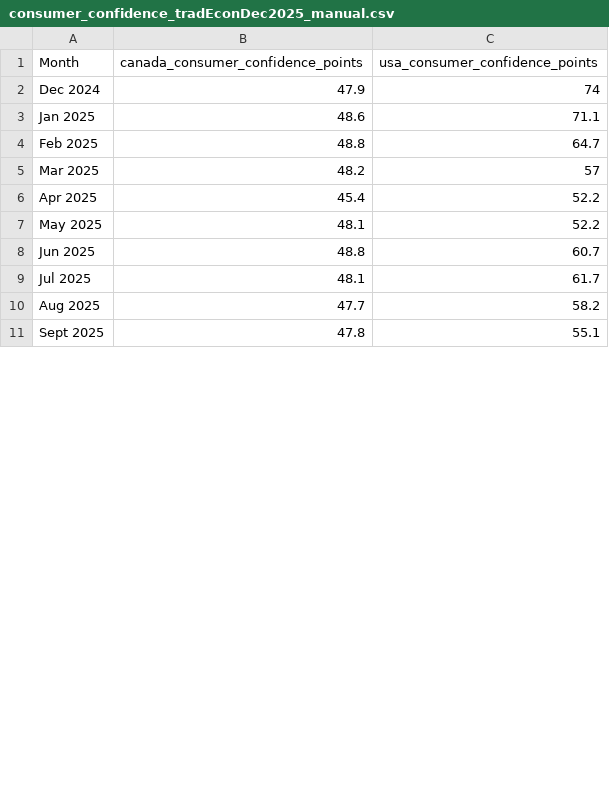
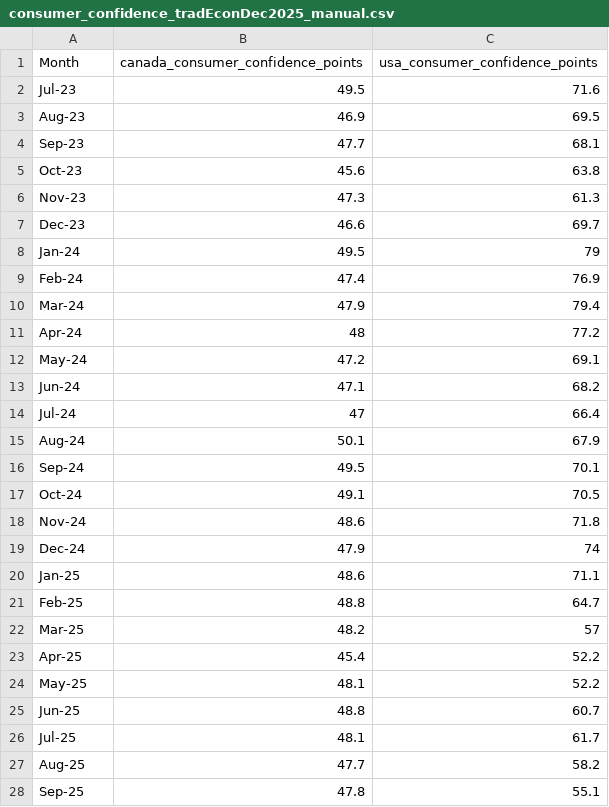
Before and after one commit to kurthuff/travel_manitoba, a CSV file: data/interim/consumer_confidence_tradEconDec2025_manual.csv, drawn as a sheet; only a part is shown; the diff covers the shown part only.

```diff
--- a/data/interim/consumer_confidence_tradEconDec2025_manual.csv
+++ b/data/interim/consumer_confidence_tradEconDec2025_manual.csv
@@ -1,11 +1,28 @@
 Month,canada_consumer_confidence_points,usa_consumer_confidence_points
-Dec 2024,47.9,74
-Jan 2025,48.6,71.1
-Feb 2025,48.8,64.7
-Mar 2025,48.2,57
-Apr 2025,45.4,52.2
-May 2025,48.1,52.2
-Jun 2025,48.8,60.7
-Jul 2025,48.1,61.7
-Aug 2025,47.7,58.2
-Sept 2025,47.8,55.1
+Jul-23,49.5,71.6
+Aug-23,46.9,69.5
+Sep-23,47.7,68.1
+Oct-23,45.6,63.8
+Nov-23,47.3,61.3
+Dec-23,46.6,69.7
+Jan-24,49.5,79
+Feb-24,47.4,76.9
+Mar-24,47.9,79.4
+Apr-24,48,77.2
+May-24,47.2,69.1
+Jun-24,47.1,68.2
+Jul-24,47,66.4
+Aug-24,50.1,67.9
+Sep-24,49.5,70.1
+Oct-24,49.1,70.5
+Nov-24,48.6,71.8
+Dec-24,47.9,74
+Jan-25,48.6,71.1
+Feb-25,48.8,64.7
+Mar-25,48.2,57
+Apr-25,45.4,52.2
+May-25,48.1,52.2
+Jun-25,48.8,60.7
+Jul-25,48.1,61.7
+Aug-25,47.7,58.2
+Sep-25,47.8,55.1
```
Also changed, not shown: 3 edited cells elsewhere in this file, data/processed/consumer_confidence_clean.csv, 41 other files.
